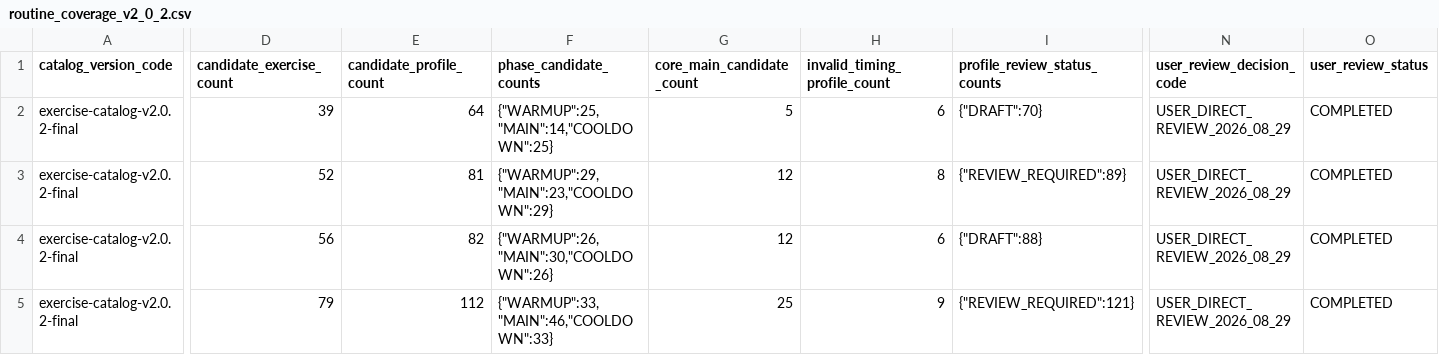
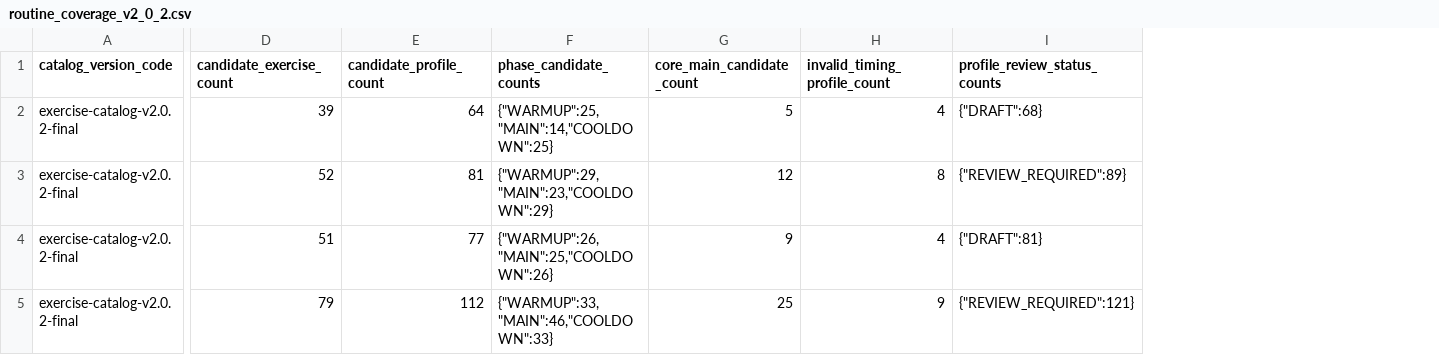
Before and after one commit to SKNETWORKS-FAMILY-AICAMP/SKN30-FINAL-5Team, a CSV file: data/generated/exercise-catalog-v2.0.2-final/audit/context/routine_coverage_v2_0_2.csv, drawn as a sheet; only a part is shown, gaps mark what is left out; the diff names each change by its address in the sheet, - before the commit and + after, or states it on an @@ line.

```diff
--- a/data/generated/exercise-catalog-v2.0.2-final/audit/context/routine_coverage_v2_0_2.csv
+++ b/data/generated/exercise-catalog-v2.0.2-final/audit/context/routine_coverage_v2_0_2.csv
-column N (user_review_decision_code), rows 2-5: all USER_DIRECT_REVIEW_2026_08_29
-column O (user_review_status), rows 2-5: all COMPLETED
-H2 (invalid_timing_profile_count): 6
+H2 (invalid_timing_profile_count): 4
-I2 (profile_review_status_counts): {"DRAFT":70}
+I2 (profile_review_status_counts): {"DRAFT":68}
-D4 (candidate_exercise_count): 56
+D4 (candidate_exercise_count): 51
-E4 (candidate_profile_count): 82
+E4 (candidate_profile_count): 77
-F4 (phase_candidate_counts): {"WARMUP":26,"MAIN":30,"COOLDOWN":26}
+F4 (phase_candidate_counts): {"WARMUP":26,"MAIN":25,"COOLDOWN":26}
-G4 (core_main_candidate_count): 12
+G4 (core_main_candidate_count): 9
-H4 (invalid_timing_profile_count): 6
+H4 (invalid_timing_profile_count): 4
-I4 (profile_review_status_counts): {"DRAFT":88}
+I4 (profile_review_status_counts): {"DRAFT":81}
```
Also changed, not shown: data/generated/exercise-catalog-v2.0.2-final/audit/alternatives/neck_alternative_review_v2_0_2.csv, data/generated/exercise-catalog-v2.0.2-final/audit/alternatives/normalized_neck_discomfort_alternatives_v2_0_2.csv, 42 other files.
